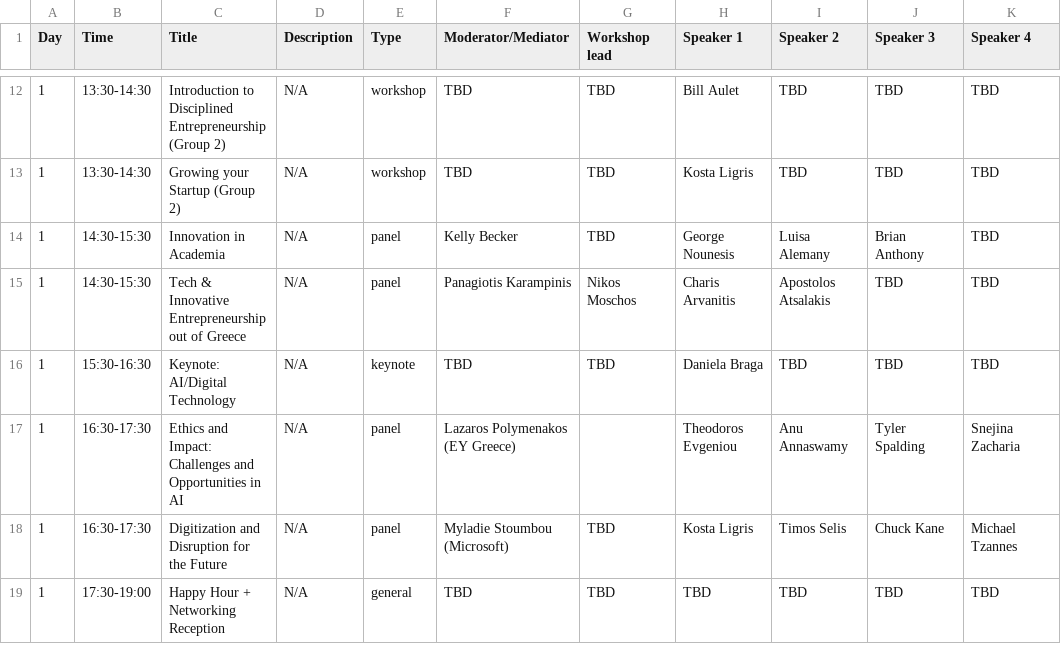
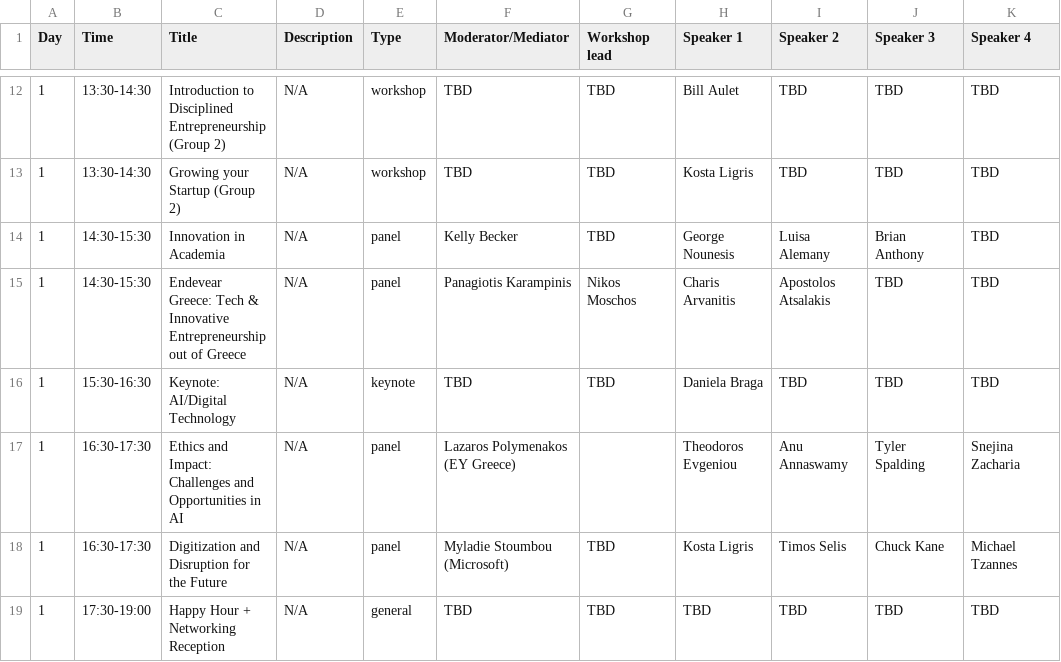
Before and after one commit to farhankhd/gsw-2023, a CSV file: data/schedule.csv, drawn as a sheet; only a part is shown, gaps mark what is left out.

Commit message:
Update schedule.csv

```diff
--- a/data/schedule.csv
+++ b/data/schedule.csv
@@ -14,3 +14,3 @@ Day,Time ,Title,Description,Type,Moderator/Mediator,Workshop lead,Speaker 1,Spea
 1,14:30-15:30,Innovation in Academia,N/A,panel,Kelly Becker,TBD,George Nounesis,Luisa Alemany,Brian Anthony,TBD
-1,14:30-15:30,Tech & Innovative Entrepreneurship out of Greece,N/A,panel,Panagiotis Karampinis,Nikos Moschos,Charis Arvanitis,Apostolos Atsalakis,TBD,TBD
+1,14:30-15:30,Endevear Greece: Tech & Innovative Entrepreneurship out of Greece,N/A,panel,Panagiotis Karampinis,Nikos Moschos,Charis Arvanitis,Apostolos Atsalakis,TBD,TBD
 1,15:30-16:30,Keynote: AI/Digital Technology,N/A,keynote,TBD,TBD,Daniela Braga,TBD,TBD,TBD
```
